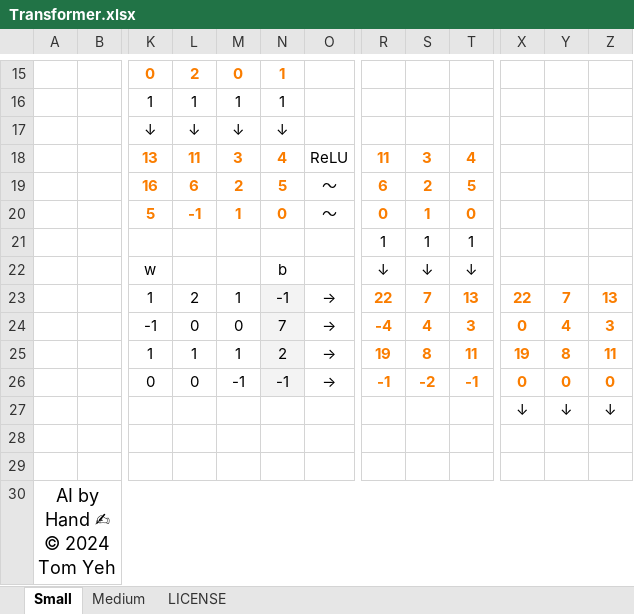
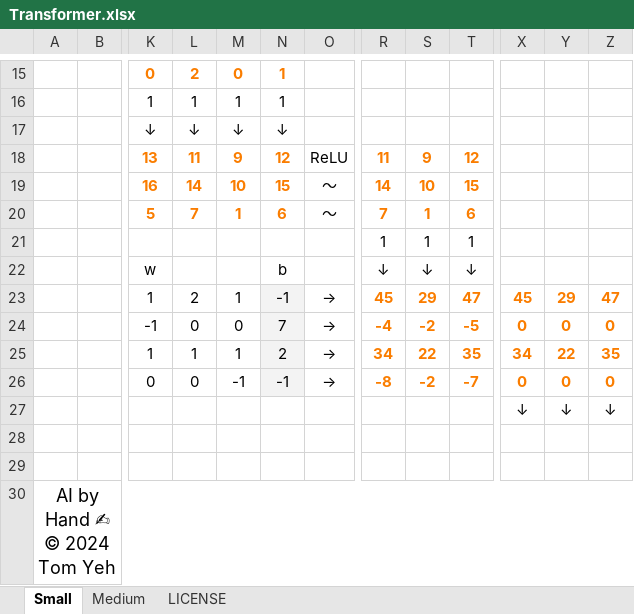
Before and after one commit to ImagineAILab/ai-by-hand-excel, an Excel workbook: advanced/Transformer.xlsx, sheet Small, drawn as a sheet; only a part is shown, gaps mark what is left out; values as stored, in another font and other column widths than the file's, no borders; conditional formats not drawn; the diff names each change by its address in the sheet, - before the commit and + after, or states it on an @@ line.

Commit message:
uploaded a new version of transformer

```diff
--- a/advanced/Transformer.xlsx (sheet Small)
+++ b/advanced/Transformer.xlsx (sheet Small)
-M18: 3
+M18: 9
-N18: 4
+N18: 12
-S18: 3
+S18: 9
-T18: 4
+T18: 12
-L19: 6
+L19: 14
-M19: 2
+M19: 10
-N19: 5
+N19: 15
-R19: 6
+R19: 14
-S19: 2
+S19: 10
-T19: 5
+T19: 15
-L20: -1
+L20: 7
-N20: 0
+N20: 6
-R20: 0
+R20: 7
-T20: 0
+T20: 6
-R23: 22
+R23: 45
-S23: 7
+S23: 29
-T23: 13
+T23: 47
-X23: 22
+X23: 45
-Y23: 7
+Y23: 29
-Z23: 13
+Z23: 47
-S24: 4
+S24: -2
-T24: 3
+T24: -5
-Y24: 4
+Y24: 0
-Z24: 3
+Z24: 0
-R25: 19
+R25: 34
-S25: 8
+S25: 22
-T25: 11
+T25: 35
-X25: 19
+X25: 34
-Y25: 8
+Y25: 22
-Z25: 11
+Z25: 35
-R26: -1
+R26: -8
-T26: -1
+T26: -7
```
Also changed, not shown: formulas that keep their value, 2 other files.
